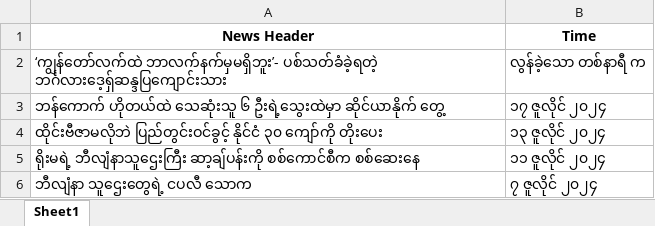
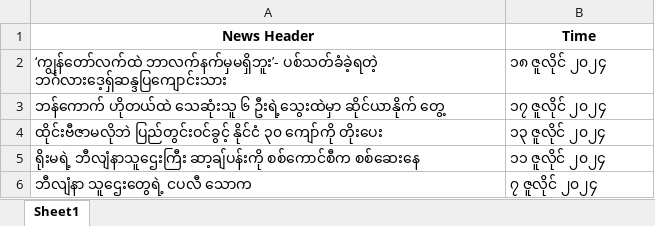
Before and after one commit to lawun330/sannie-bot, an Excel workbook: BBC_webscraped.xlsx, sheet Sheet1, drawn as a sheet; only a part is shown; values as stored, in another font and other column widths than the file's, no borders; the diff covers the shown part only; the diff names each change by its address in the sheet, - before the commit and + after, or states it on an @@ line.

```diff
--- a/BBC_webscraped.xlsx (sheet Sheet1)
+++ b/BBC_webscraped.xlsx (sheet Sheet1)
-B2 (Time): လွန်ခဲ့သော တစ်နာရီ က
+B2 (Time): ၁၈ ဇူလိုင် ၂၀၂၄
```
Also changed, not shown: 646 added rows elsewhere in this sheet, 2 other files.
